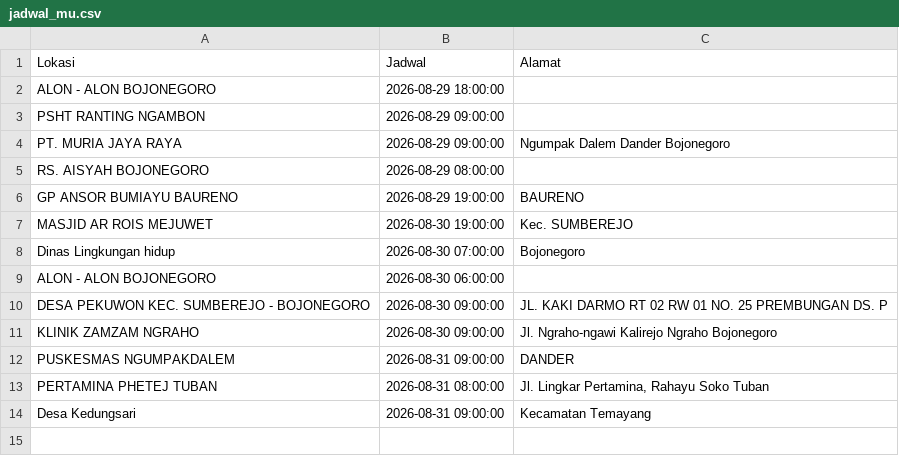
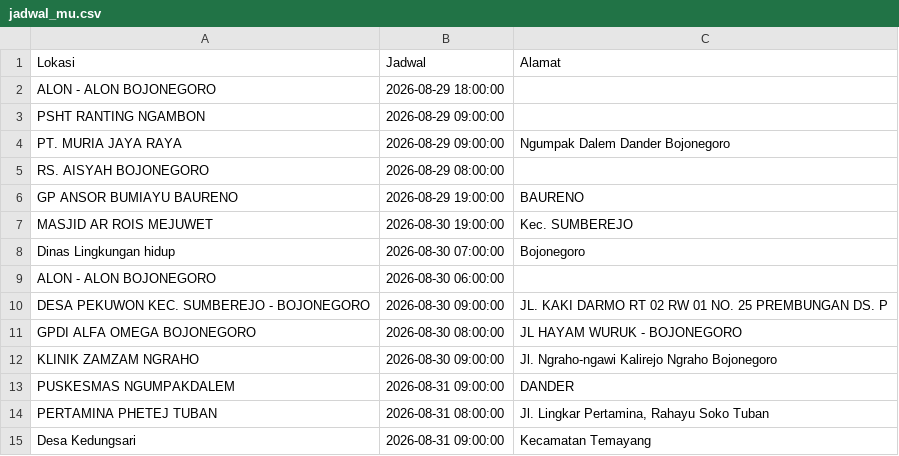
Before and after one commit to uddpmibojonegoro/mobile-unit-schedule, a CSV file: jadwal_mu.csv, drawn as a sheet.

Commit message:
update Sab Agu 29 13:10:01 WIB 2026

```diff
--- a/jadwal_mu.csv
+++ b/jadwal_mu.csv
@@ -10,2 +10,3 @@ Lokasi;Jadwal;Alamat
 "DESA PEKUWON KEC. SUMBEREJO - BOJONEGORO";"2026-08-30 09:00:00";"JL. KAKI DARMO RT 02 RW 01 NO. 25 PREMBUNGAN DS. P"
+"GPDI ALFA OMEGA BOJONEGORO";"2026-08-30 08:00:00";"JL HAYAM WURUK - BOJONEGORO"
 "KLINIK ZAMZAM NGRAHO";"2026-08-30 09:00:00";"Jl. Ngraho-ngawi Kalirejo Ngraho Bojonegoro"
```
